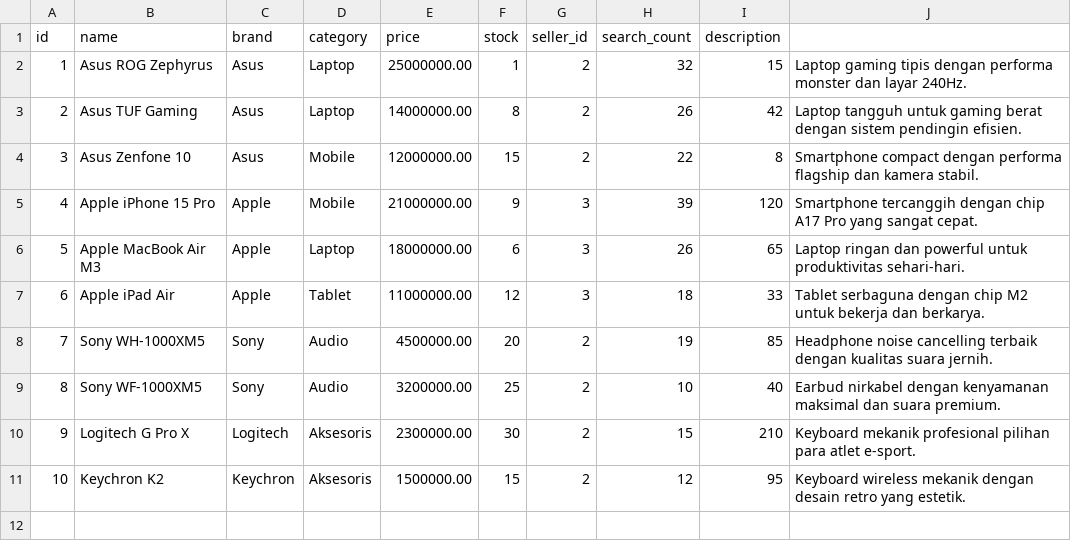
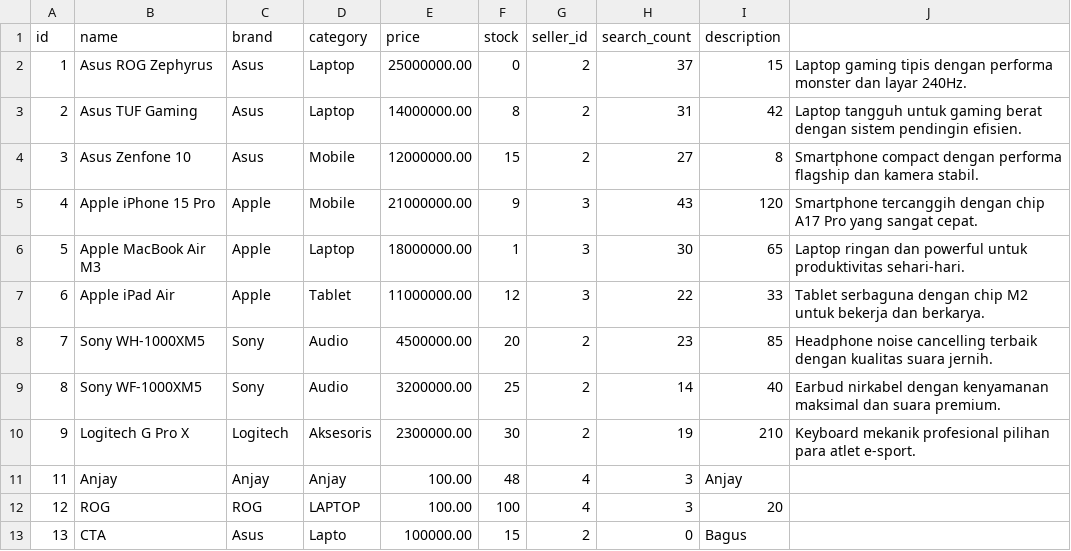
Before and after one commit to Kiyo21-deym/Binus-DS-Trie-Recommender, a CSV file: products.csv, drawn as a sheet.

```diff
--- a/products.csv
+++ b/products.csv
@@ -1,11 +1,13 @@
 id,name,brand,category,price,stock,seller_id,search_count,description
-1,Asus ROG Zephyrus,Asus,Laptop,25000000.00,1,2,32,15,Laptop gaming tipis dengan performa monster dan layar 240Hz.
-2,Asus TUF Gaming,Asus,Laptop,14000000.00,8,2,26,42,Laptop tangguh untuk gaming berat dengan sistem pendingin efisien.
-3,Asus Zenfone 10,Asus,Mobile,12000000.00,15,2,22,8,Smartphone compact dengan performa flagship dan kamera stabil.
-4,Apple iPhone 15 Pro,Apple,Mobile,21000000.00,9,3,39,120,Smartphone tercanggih dengan chip A17 Pro yang sangat cepat.
-5,Apple MacBook Air M3,Apple,Laptop,18000000.00,6,3,26,65,Laptop ringan dan powerful untuk produktivitas sehari-hari.
-6,Apple iPad Air,Apple,Tablet,11000000.00,12,3,18,33,Tablet serbaguna dengan chip M2 untuk bekerja dan berkarya.
-7,Sony WH-1000XM5,Sony,Audio,4500000.00,20,2,19,85,Headphone noise cancelling terbaik dengan kualitas suara jernih.
-8,Sony WF-1000XM5,Sony,Audio,3200000.00,25,2,10,40,Earbud nirkabel dengan kenyamanan maksimal dan suara premium.
-9,Logitech G Pro X,Logitech,Aksesoris,2300000.00,30,2,15,210,Keyboard mekanik profesional pilihan para atlet e-sport.
-10,Keychron K2,Keychron,Aksesoris,1500000.00,15,2,12,95,Keyboard wireless mekanik dengan desain retro yang estetik.
+1,Asus ROG Zephyrus,Asus,Laptop,25000000.00,0,2,37,15,Laptop gaming tipis dengan performa monster dan layar 240Hz.
+2,Asus TUF Gaming,Asus,Laptop,14000000.00,8,2,31,42,Laptop tangguh untuk gaming berat dengan sistem pendingin efisien.
+3,Asus Zenfone 10,Asus,Mobile,12000000.00,15,2,27,8,Smartphone compact dengan performa flagship dan kamera stabil.
+4,Apple iPhone 15 Pro,Apple,Mobile,21000000.00,9,3,43,120,Smartphone tercanggih dengan chip A17 Pro yang sangat cepat.
+5,Apple MacBook Air M3,Apple,Laptop,18000000.00,1,3,30,65,Laptop ringan dan powerful untuk produktivitas sehari-hari.
+6,Apple iPad Air,Apple,Tablet,11000000.00,12,3,22,33,Tablet serbaguna dengan chip M2 untuk bekerja dan berkarya.
+7,Sony WH-1000XM5,Sony,Audio,4500000.00,20,2,23,85,Headphone noise cancelling terbaik dengan kualitas suara jernih.
+8,Sony WF-1000XM5,Sony,Audio,3200000.00,25,2,14,40,Earbud nirkabel dengan kenyamanan maksimal dan suara premium.
+9,Logitech G Pro X,Logitech,Aksesoris,2300000.00,30,2,19,210,Keyboard mekanik profesional pilihan para atlet e-sport.
+11,Anjay,Anjay,Anjay,100.00,48,4,3,Anjay
+12,ROG,ROG,LAPTOP,100.00,100,4,3,20
+13,CTA,Asus,Lapto,100000.00,15,2,0,Bagus
```
Also changed, not shown: order_items.csv, orders.csv, 5 other files.
